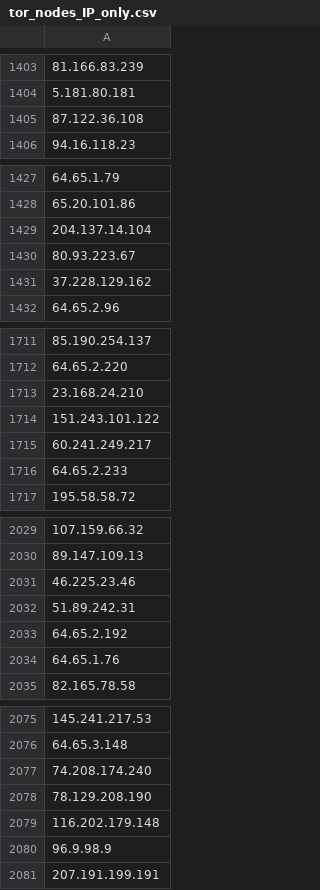
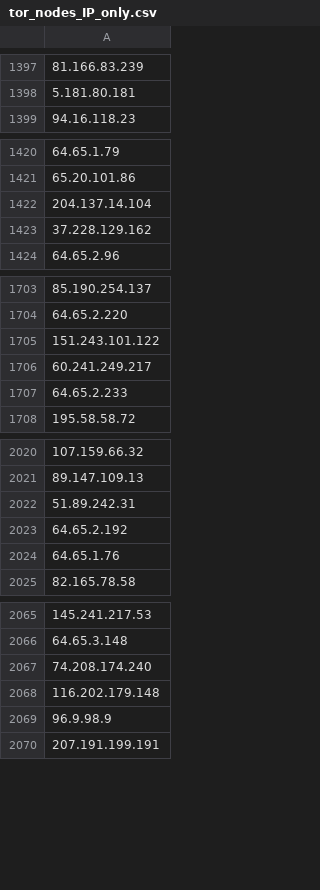
Before and after one commit to PeeBee66/Updated_TOR_Nodes, a CSV file: tor_nodes_IP_only.csv, drawn as a sheet; only a part is shown, gaps mark what is left out; removed rows and columns are numbered as before the commit, all else as after; the diff covers the shown part only; the diff names each change by its address in the sheet, - before the commit and + after, or states it on an @@ line.

```diff
--- a/tor_nodes_IP_only.csv
+++ b/tor_nodes_IP_only.csv
-row 1405: 87.122.36.108
-row 1430: 80.93.223.67
-row 1713: 23.168.24.210
-row 2031: 46.225.23.46
-row 2078: 78.129.208.190
```
Also changed, not shown: 11 added rows, 24 removed rows, 2 moved rows and 1 edited cell elsewhere in this file.
